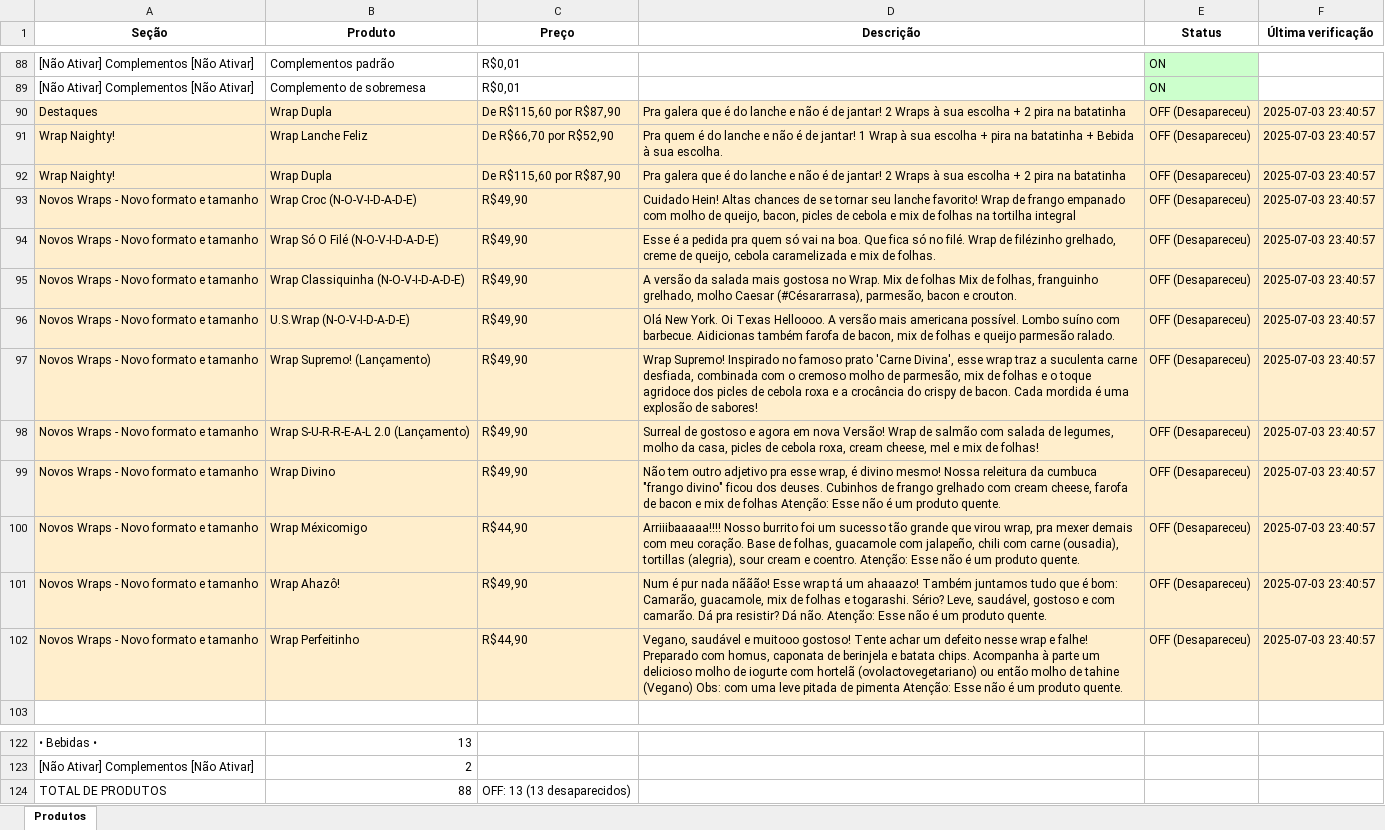
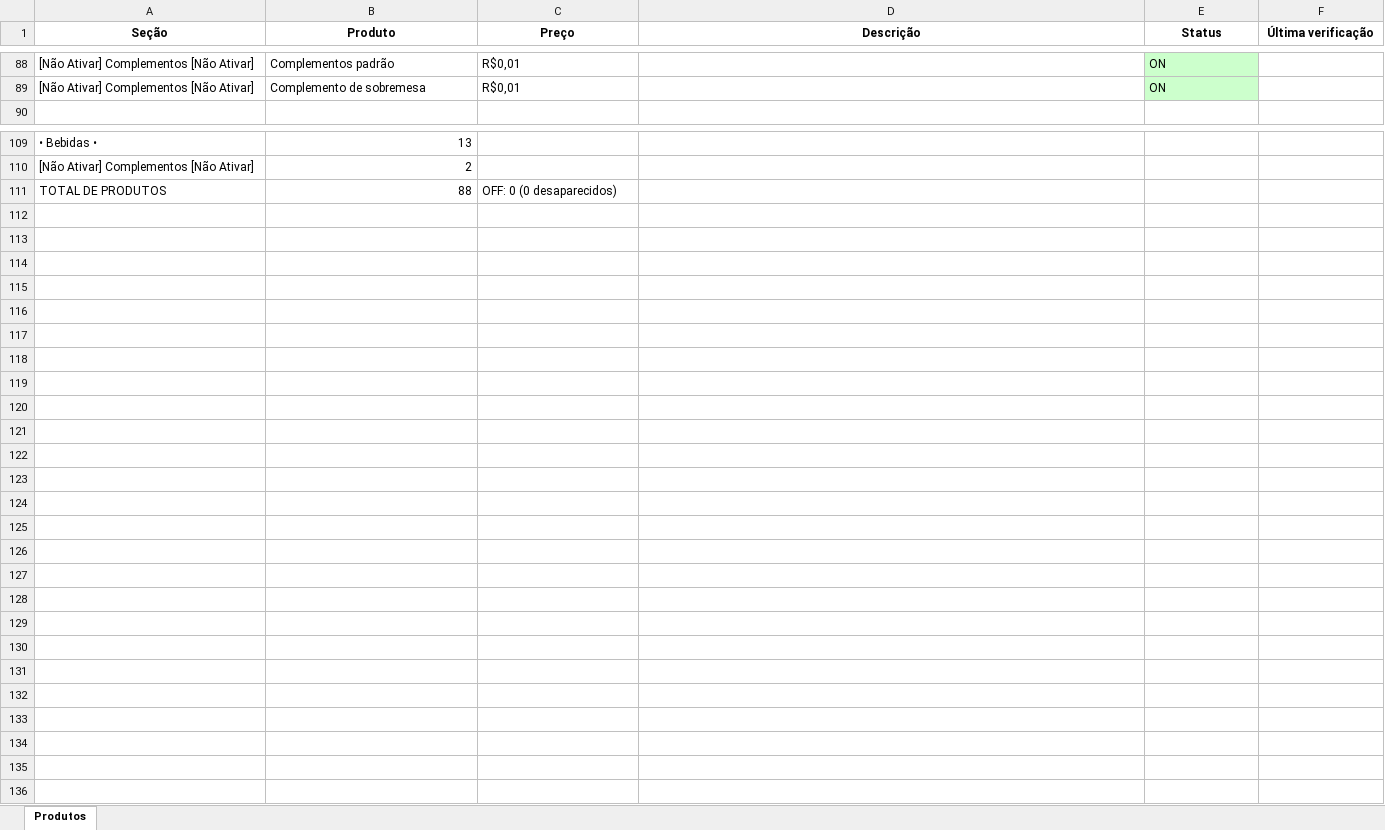
Before and after one commit to EduardoJKN/Cumbuca_IFood_T1, an Excel workbook: produtos_cumbuca.xlsx, sheet Produtos, drawn as a sheet; only a part is shown, gaps mark what is left out; values as stored, in another font and other column widths than the file's, no borders; removed rows and columns are numbered as before the commit, all else as after; the diff names each change by its address in the sheet, - before the commit and + after, or states it on an @@ line.

```diff
--- a/produtos_cumbuca.xlsx (sheet Produtos)
+++ b/produtos_cumbuca.xlsx (sheet Produtos)
-row 90: Destaques | Wrap Dupla | De R$115,60 por R$87,90 | Pra galera que é do lanche e não é de jantar! 2 Wraps à sua escolha + 2 pira na batatinha | OFF (Desapareceu) | 2025-07-03 23:40:57
-row 91: Wrap Naighty! | Wrap Lanche Feliz | De R$66,70 por R$52,90 | Pra quem é do lanche e não é de jantar! 1 Wrap à sua escolha + pira na batatinha + Bebida à sua escolha. | OFF (Desapareceu) | 2025-07-03 23:40:57
-row 92: Wrap Naighty! | Wrap Dupla | De R$115,60 por R$87,90 | Pra galera que é do lanche e não é de jantar! 2 Wraps à sua escolha + 2 pira na batatinha | OFF (Desapareceu) | 2025-07-03 23:40:57
-row 93: Novos Wraps - Novo formato e tamanho | Wrap Croc (N-O-V-I-D-A-D-E) | R$49,90 | Cuidado Hein! Altas chances de se tornar seu lanche favorito! Wrap de frango empanado com molho de queijo, bacon, picles de cebola e mix de folhas na tortilha integral | OFF (Desapareceu) | 2025-07-03 23:40:57
-row 94: Novos Wraps - Novo formato e tamanho | Wrap Só O Filé (N-O-V-I-D-A-D-E) | R$49,90 | Esse é a pedida pra quem só vai na boa. Que fica só no filé. Wrap de filézinho grelhado, creme de queijo, cebola caramelizada e mix de folhas. | OFF (Desapareceu) | 2025-07-03 23:40:57
-row 95: Novos Wraps - Novo formato e tamanho | Wrap Classiquinha (N-O-V-I-D-A-D-E) | R$49,90 | A versão da salada mais gostosa no Wrap. Mix de folhas Mix de folhas, franguinho grelhado, molho Caesar (#Césararrasa), parmesão, bacon e crouton. | OFF (Desapareceu) | 2025-07-03 23:40:57
-row 96: Novos Wraps - Novo formato e tamanho | U.S.Wrap (N-O-V-I-D-A-D-E) | R$49,90 | Olá New York. Oi Texas Helloooo. A versão mais americana possível. Lombo suíno com barbecue. Aidicionas também farofa de bacon, mix de folhas e queijo parmesão ralado. | OFF (Desapareceu) | 2025-07-03 23:40:57
-row 97: Novos Wraps - Novo formato e tamanho | Wrap Supremo! (Lançamento) | R$49,90 | Wrap Supremo! Inspirado no famoso prato 'Carne Divina', esse wrap traz a suculenta carne desfiada, combinada com o cremoso molho de parmesão, mix de folhas e o toque agridoce dos picles de cebola roxa e a crocância do crispy de bacon. Cada mordida é uma explosão de sabores! | OFF (Desapareceu) | 2025-07-03 23:40:57
-row 98: Novos Wraps - Novo formato e tamanho | Wrap S-U-R-R-E-A-L 2.0 (Lançamento) | R$49,90 | Surreal de gostoso e agora em nova Versão! Wrap de salmão com salada de legumes, molho da casa, picles de cebola roxa, cream cheese, mel e mix de folhas! | OFF (Desapareceu) | 2025-07-03 23:40:57
-row 99: Novos Wraps - Novo formato e tamanho | Wrap Divino | R$49,90 | Não tem outro adjetivo pra esse wrap, é divino mesmo! Nossa releitura da cumbuca "frango divino" ficou dos deuses. Cubinhos de frango grelhado com cream cheese, farofa de bacon e mix de folhas Atenção: Esse não é um produto quente. | OFF (Desapareceu) | 2025-07-03 23:40:57
-row 100: Novos Wraps - Novo formato e tamanho | Wrap Méxicomigo | R$44,90 | Arriiibaaaaa!!!! Nosso burrito foi um sucesso tão grande que virou wrap, pra mexer demais com meu coração. Base de folhas, guacamole com jalapeño, chili com carne (ousadia), tortillas (alegria), sour cream e coentro. Atenção: Esse não é um produto quente. | OFF (Desapareceu) | 2025-07-03 23:40:57
-row 101: Novos Wraps - Novo formato e tamanho | Wrap Ahazô! | R$49,90 | Num é pur nada nããão! Esse wrap tá um ahaaazo! Também juntamos tudo que é bom: Camarão, guacamole, mix de folhas e togarashi. Sério? Leve, saudável, gostoso e com camarão. Dá pra resistir? Dá não. Atenção: Esse não é um produto quente. | OFF (Desapareceu) | 2025-07-03 23:40:57
-row 102: Novos Wraps - Novo formato e tamanho | Wrap Perfeitinho | R$44,90 | Vegano, saudável e muitooo gostoso! Tente achar um defeito nesse wrap e falhe! Preparado com homus, caponata de berinjela e batata chips. Acompanha à parte um delicioso molho de iogurte com hortelã (ovolactovegetariano) ou então molho de tahine (Vegano) Obs: com uma leve pitada de pimenta Atenção: Esse não é um produto quente. | OFF (Desapareceu) | 2025-07-03 23:40:57
-C111 (Preço): OFF: 13 (13 desaparecidos)
+C111 (Preço): OFF: 0 (0 desaparecidos)
```
Also changed, not shown: 4 other files.
